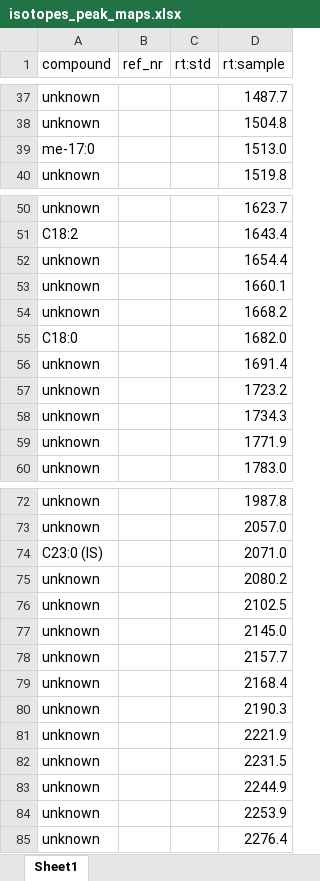
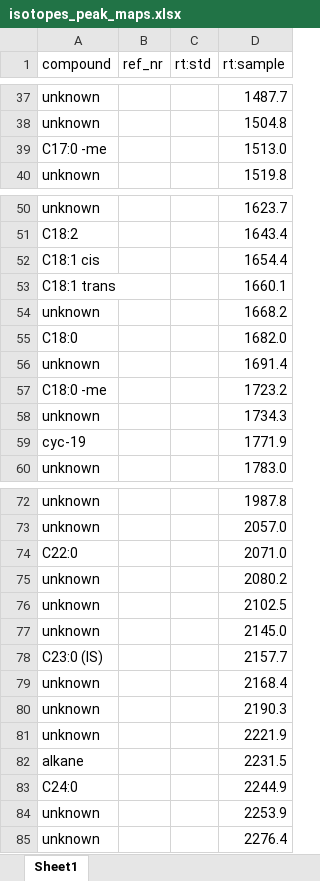
Before and after one commit to KopfLab/Caro-et-al.-Soil-Turnover, an Excel workbook: data/isotopes_peak_maps.xlsx, sheet Sheet1, drawn as a sheet; only a part is shown, gaps mark what is left out; values as stored, in another font and other column widths than the file's, no borders; the diff covers the shown part only; the diff names each change by its address in the sheet, - before the commit and + after, or states it on an @@ line.

```diff
--- a/data/isotopes_peak_maps.xlsx (sheet Sheet1)
+++ b/data/isotopes_peak_maps.xlsx (sheet Sheet1)
-A39 (compound): me-17:0
+A39 (compound): C17:0 -me
-A52 (compound): unknown
+A52 (compound): C18:1 cis
-A53 (compound): unknown
+A53 (compound): C18:1 trans
-A57 (compound): unknown
+A57 (compound): C18:0 -me
-A59 (compound): unknown
+A59 (compound): cyc-19
-A74 (compound): C23:0 (IS)
+A74 (compound): C22:0
-A78 (compound): unknown
+A78 (compound): C23:0 (IS)
-A82 (compound): unknown
+A82 (compound): alkane
-A83 (compound): unknown
+A83 (compound): C24:0
```
Also changed, not shown: 1 edited cell elsewhere in this sheet, data/isotopes_metadata.xlsx, 24 other files.
